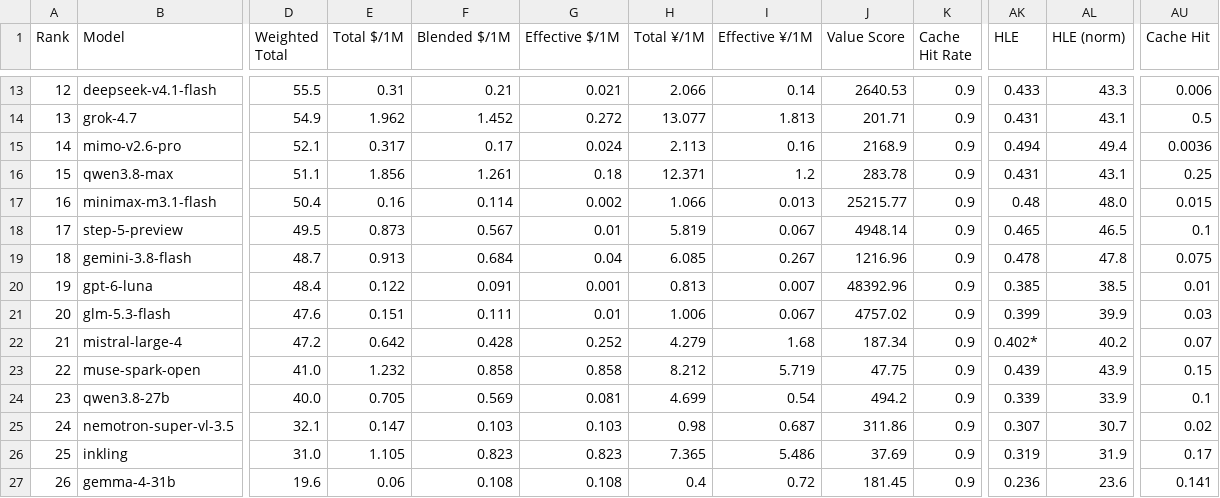
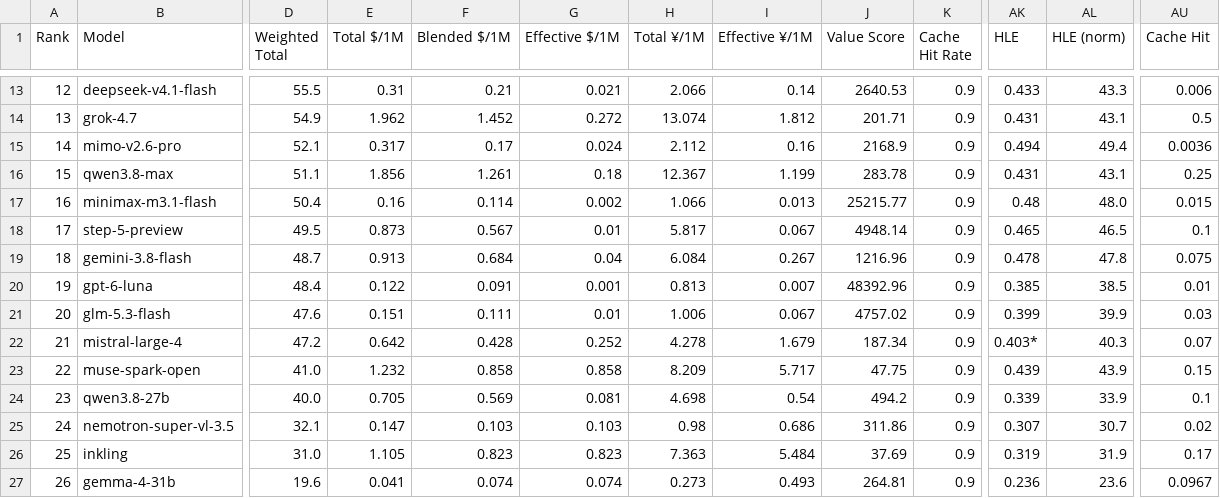
Before and after one commit to AVA-2568/AI-Benchmark, a CSV file: results/general_scored.csv, drawn as a sheet; only a part is shown, gaps mark what is left out; the diff covers the shown part only; the diff names each change by its address in the sheet, - before the commit and + after, or states it on an @@ line.

```diff
--- a/results/general_scored.csv
+++ b/results/general_scored.csv
-H14 (Total ¥/1M): 13.077
+H14 (Total ¥/1M): 13.074
-I14 (Effective ¥/1M): 1.813
+I14 (Effective ¥/1M): 1.812
-H15 (Total ¥/1M): 2.113
+H15 (Total ¥/1M): 2.112
-H16 (Total ¥/1M): 12.371
+H16 (Total ¥/1M): 12.367
-I16 (Effective ¥/1M): 1.2
+I16 (Effective ¥/1M): 1.199
-H18 (Total ¥/1M): 5.819
+H18 (Total ¥/1M): 5.817
-H19 (Total ¥/1M): 6.085
+H19 (Total ¥/1M): 6.084
-H22 (Total ¥/1M): 4.279
+H22 (Total ¥/1M): 4.278
-I22 (Effective ¥/1M): 1.68
+I22 (Effective ¥/1M): 1.679
-AK22 (HLE): 0.402*
+AK22 (HLE): 0.403*
-AL22 (HLE (norm)): 40.2
+AL22 (HLE (norm)): 40.3
-H23 (Total ¥/1M): 8.212
+H23 (Total ¥/1M): 8.209
-I23 (Effective ¥/1M): 5.719
+I23 (Effective ¥/1M): 5.717
-H24 (Total ¥/1M): 4.699
+H24 (Total ¥/1M): 4.698
-I25 (Effective ¥/1M): 0.687
+I25 (Effective ¥/1M): 0.686
-H26 (Total ¥/1M): 7.365
+H26 (Total ¥/1M): 7.363
-I26 (Effective ¥/1M): 5.486
+I26 (Effective ¥/1M): 5.484
-E27 (Total $/1M): 0.06
+E27 (Total $/1M): 0.041
-F27 (Blended $/1M): 0.108
+F27 (Blended $/1M): 0.074
-G27 (Effective $/1M): 0.108
+G27 (Effective $/1M): 0.074
-H27 (Total ¥/1M): 0.4
+H27 (Total ¥/1M): 0.273
-I27 (Effective ¥/1M): 0.72
+I27 (Effective ¥/1M): 0.493
-J27 (Value Score): 181.45
+J27 (Value Score): 264.81
-AU27 (Cache Hit): 0.141
+AU27 (Cache Hit): 0.0967
```
Also changed, not shown: 32 edited cells elsewhere in this file, results/text_scored.csv, results/value_scored.csv, 8 other files.
